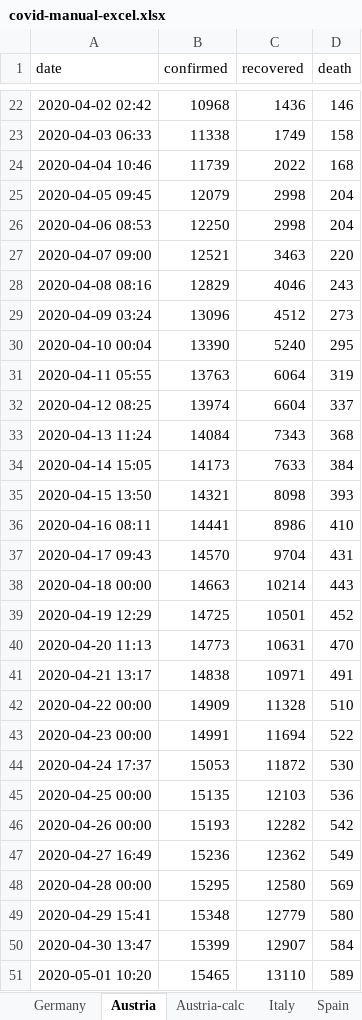
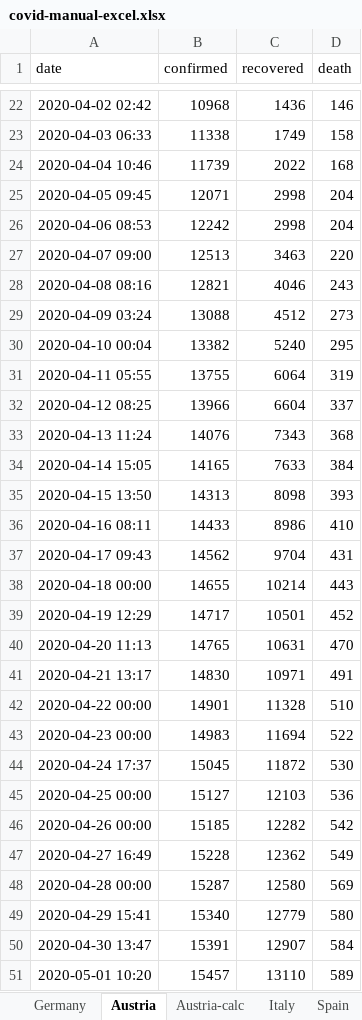
Before and after one commit to cs224/covid-19-data-analysis, an Excel workbook: covid-manual-excel.xlsx, sheet Austria, drawn as a sheet; only a part is shown, gaps mark what is left out; values as stored, in another font and other column widths than the file's, no borders; the diff covers the shown part only; the diff names each change by its address in the sheet, - before the commit and + after, or states it on an @@ line.

```diff
--- a/covid-manual-excel.xlsx (sheet Austria)
+++ b/covid-manual-excel.xlsx (sheet Austria)
-B25 (confirmed): 12079
+B25 (confirmed): 12071
-B26 (confirmed): 12250
+B26 (confirmed): 12242
-B27 (confirmed): 12521
+B27 (confirmed): 12513
-B28 (confirmed): 12829
+B28 (confirmed): 12821
-B29 (confirmed): 13096
+B29 (confirmed): 13088
-B30 (confirmed): 13390
+B30 (confirmed): 13382
-B31 (confirmed): 13763
+B31 (confirmed): 13755
-B32 (confirmed): 13974
+B32 (confirmed): 13966
-B33 (confirmed): 14084
+B33 (confirmed): 14076
-B34 (confirmed): 14173
+B34 (confirmed): 14165
-B35 (confirmed): 14321
+B35 (confirmed): 14313
-B36 (confirmed): 14441
+B36 (confirmed): 14433
-B37 (confirmed): 14570
+B37 (confirmed): 14562
-B38 (confirmed): 14663
+B38 (confirmed): 14655
-B39 (confirmed): 14725
+B39 (confirmed): 14717
-B40 (confirmed): 14773
+B40 (confirmed): 14765
-B41 (confirmed): 14838
+B41 (confirmed): 14830
-B42 (confirmed): 14909
+B42 (confirmed): 14901
-B43 (confirmed): 14991
+B43 (confirmed): 14983
-B44 (confirmed): 15053
+B44 (confirmed): 15045
-B45 (confirmed): 15135
+B45 (confirmed): 15127
-B46 (confirmed): 15193
+B46 (confirmed): 15185
-B47 (confirmed): 15236
+B47 (confirmed): 15228
-B48 (confirmed): 15295
+B48 (confirmed): 15287
-B49 (confirmed): 15348
+B49 (confirmed): 15340
-B50 (confirmed): 15399
+B50 (confirmed): 15391
-B51 (confirmed): 15465
+B51 (confirmed): 15457
```
Also changed, not shown: 1 added row and 7 edited cells elsewhere in this sheet, sheet Austria-calc, sheet Germany, 9 other files.
